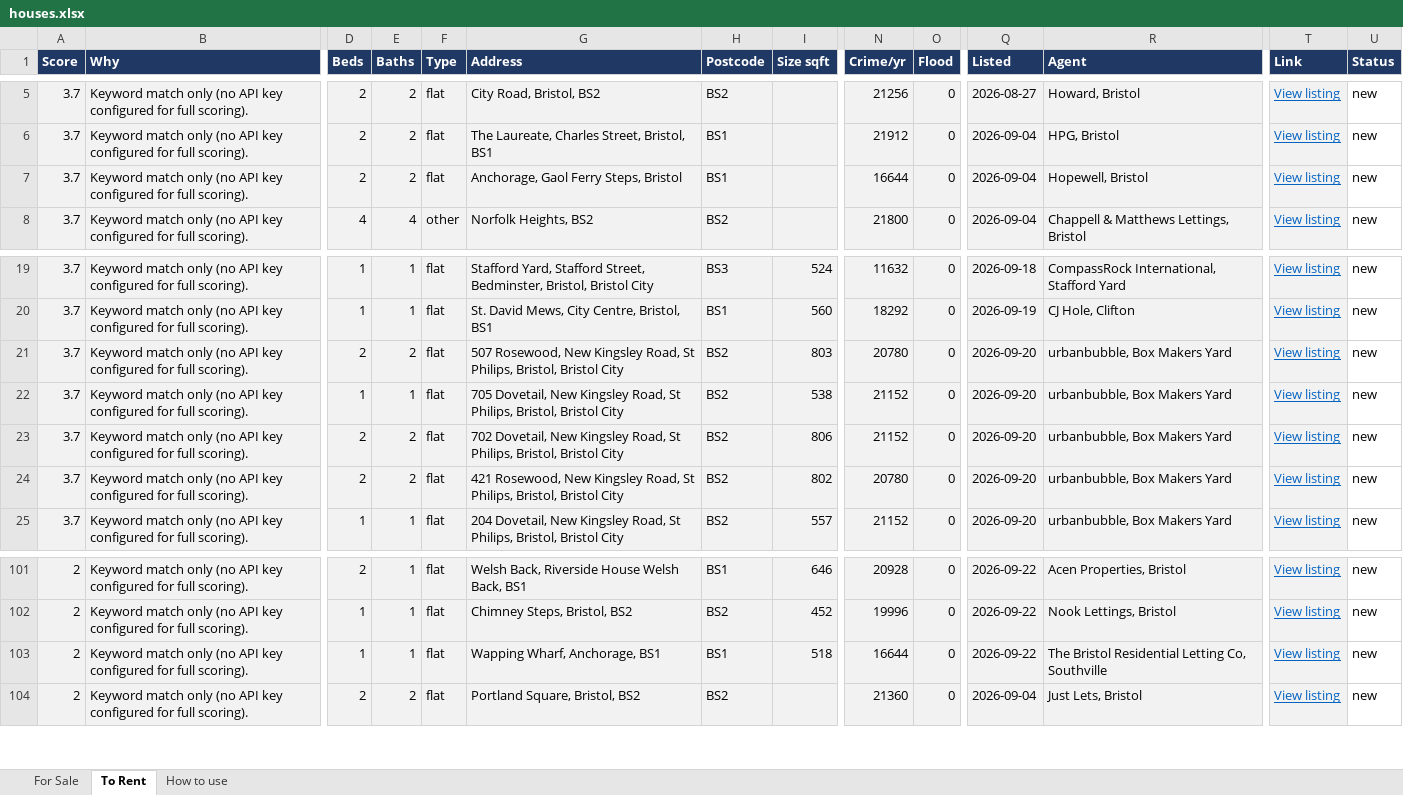
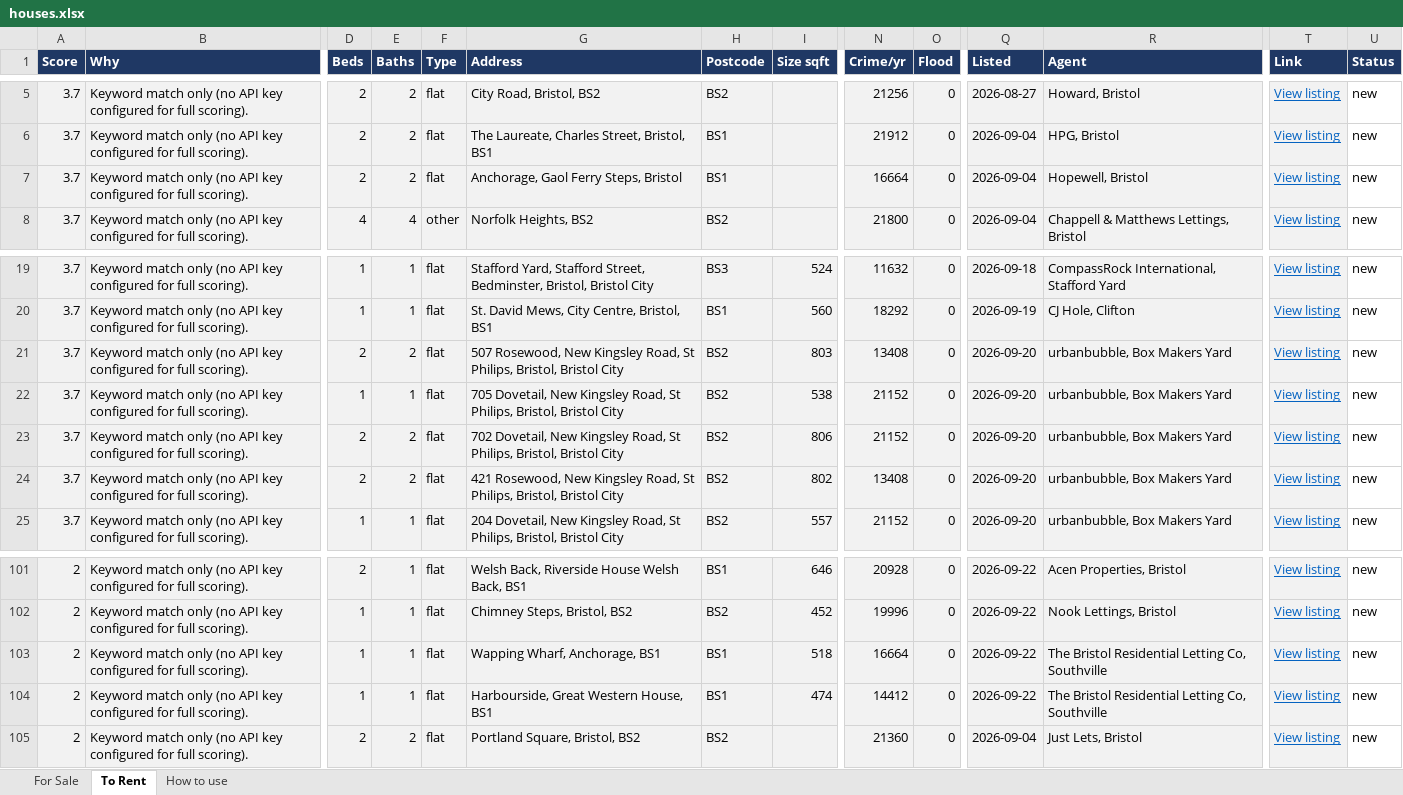
Before and after one commit to dcracknell/house_finder, an Excel workbook: data/houses.xlsx, sheet To Rent, drawn as a sheet; only a part is shown, gaps mark what is left out; values as stored, in another font and other column widths than the file's, no borders; rows hold the shown columns only; the diff names each change by its address in the sheet, - before the commit and + after, or states it on an @@ line.

```diff
--- a/data/houses.xlsx (sheet To Rent)
+++ b/data/houses.xlsx (sheet To Rent)
-N7 (Crime/yr): 16644
+N7 (Crime/yr): 16664
-N21 (Crime/yr): 20780
+N21 (Crime/yr): 13408
-N24 (Crime/yr): 20780
+N24 (Crime/yr): 13408
-N103 (Crime/yr): 16644
+N103 (Crime/yr): 16664
+row 104: 2 | Keyword match only (no API key configured for full scoring). | 1 | 1 | flat | Harbourside, Great Western House, BS1 | BS1 | 474 | 14412 | 0 | 2026-09-22 | The Bristol Residential Letting Co, Southville | View listing | new
```
Also changed, not shown: hidden cells, 3 other files.
